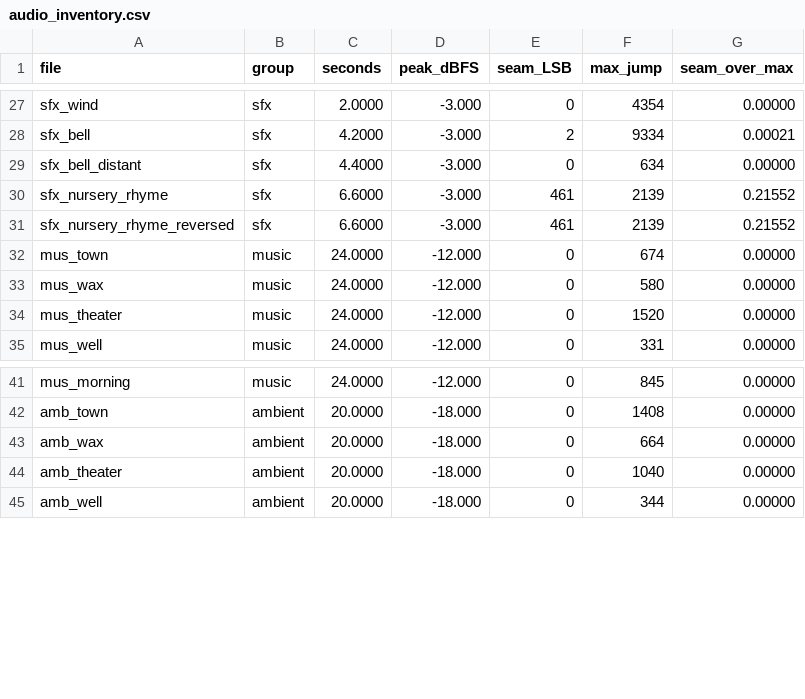
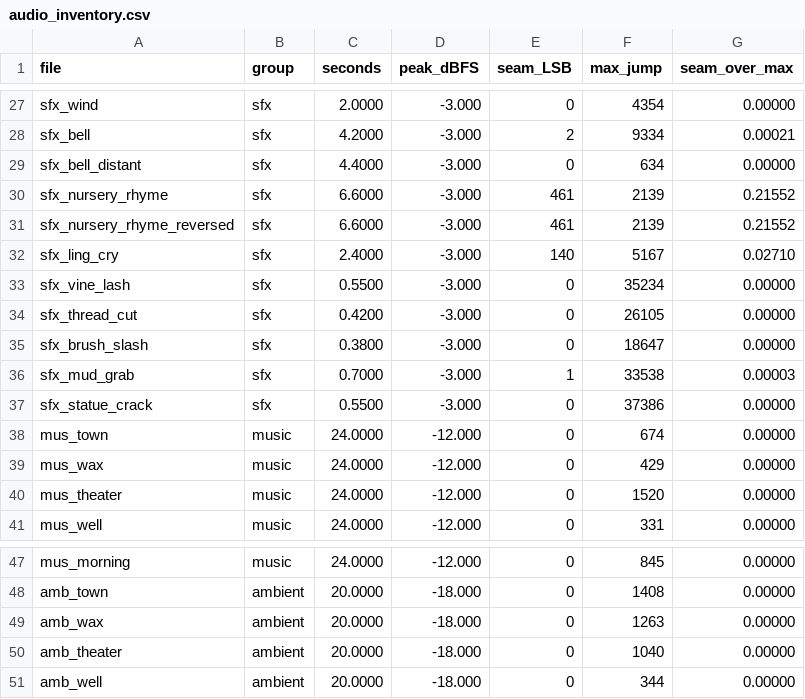
Before and after one commit to shichunLiao/game-Loop-Town, a CSV file: tools/audio_inventory.csv, drawn as a sheet; only a part is shown, gaps mark what is left out.

Commit message:
Demo 9 follow-up: story SFX and gallery Wax audio via procedural synth
Replace Ling's reversed-nursery placeholder with sfx_ling_cry; add vine
lash, thread cut, brush slash, mud grab, and statue crack. Retune mus_wax
and amb_wax toward a cold gallery bed while keeping the Wax area key.
All new clips come from tools/generate_audio.py (no external samples).

```diff
--- a/tools/audio_inventory.csv
+++ b/tools/audio_inventory.csv
@@ -31,4 +31,10 @@ sfx_nursery_rhyme,sfx,6.6000,-3.000,461,2139,0.21552
 sfx_nursery_rhyme_reversed,sfx,6.6000,-3.000,461,2139,0.21552
+sfx_ling_cry,sfx,2.4000,-3.000,140,5167,0.02710
+sfx_vine_lash,sfx,0.5500,-3.000,0,35234,0.00000
+sfx_thread_cut,sfx,0.4200,-3.000,0,26105,0.00000
+sfx_brush_slash,sfx,0.3800,-3.000,0,18647,0.00000
+sfx_mud_grab,sfx,0.7000,-3.000,1,33538,0.00003
+sfx_statue_crack,sfx,0.5500,-3.000,0,37386,0.00000
 mus_town,music,24.0000,-12.000,0,674,0.00000
-mus_wax,music,24.0000,-12.000,0,580,0.00000
+mus_wax,music,24.0000,-12.000,0,429,0.00000
 mus_theater,music,24.0000,-12.000,0,1520,0.00000
@@ -42,3 +48,3 @@ mus_morning,music,24.0000,-12.000,0,845,0.00000
 amb_town,ambient,20.0000,-18.000,0,1408,0.00000
-amb_wax,ambient,20.0000,-18.000,0,664,0.00000
+amb_wax,ambient,20.0000,-18.000,0,1263,0.00000
 amb_theater,ambient,20.0000,-18.000,0,1040,0.00000
```
Also changed, not shown: 32 other files.
